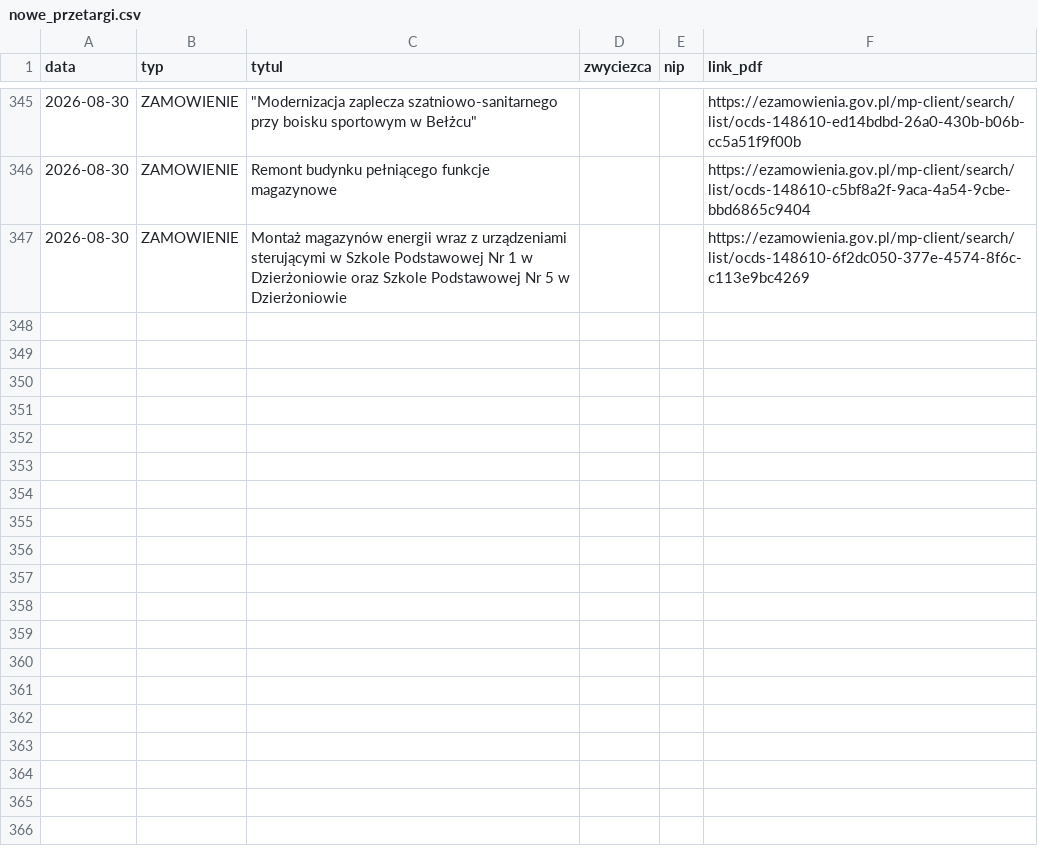
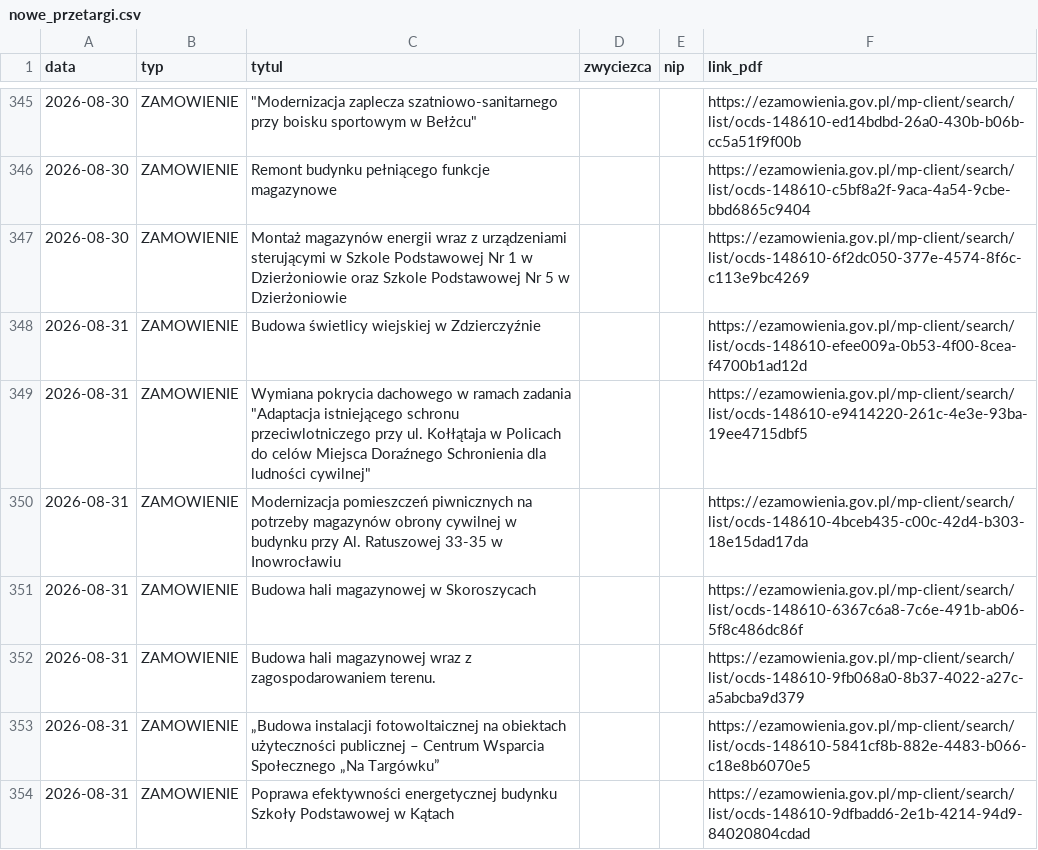
Before and after one commit to Genso3/przetargi, a CSV file: nowe_przetargi.csv, drawn as a sheet; only a part is shown, gaps mark what is left out; the diff names each change by its address in the sheet, - before the commit and + after, or states it on an @@ line.

```diff
--- a/nowe_przetargi.csv
+++ b/nowe_przetargi.csv
+row 348: 2026-08-31 | ZAMOWIENIE | Budowa świetlicy wiejskiej w Zdzierczyźnie |  |  | https://ezamowienia.gov.pl/mp-client/search/list/ocds-148610-efee009a-0b53-4f00-8cea-f4700b1ad12d
+row 349: 2026-08-31 | ZAMOWIENIE | Wymiana pokrycia dachowego w ramach zadania "Adaptacja istniejącego schronu przeciwlotniczego przy ul. Kołłątaja w Policach do celów Miejsca Doraźnego Schronienia dla ludności cywilnej" |  |  | https://ezamowienia.gov.pl/mp-client/search/list/ocds-148610-e9414220-261c-4e3e-93ba-19ee4715dbf5
+row 350: 2026-08-31 | ZAMOWIENIE | Modernizacja pomieszczeń piwnicznych na potrzeby magazynów obrony cywilnej w budynku przy Al. Ratuszowej 33-35 w Inowrocławiu |  |  | https://ezamowienia.gov.pl/mp-client/search/list/ocds-148610-4bceb435-c00c-42d4-b303-18e15dad17da
+row 351: 2026-08-31 | ZAMOWIENIE | Budowa hali magazynowej w Skoroszycach |  |  | https://ezamowienia.gov.pl/mp-client/search/list/ocds-148610-6367c6a8-7c6e-491b-ab06-5f8c486dc86f
+row 352: 2026-08-31 | ZAMOWIENIE | Budowa hali magazynowej wraz z zagospodarowaniem terenu. |  |  | https://ezamowienia.gov.pl/mp-client/search/list/ocds-148610-9fb068a0-8b37-4022-a27c-a5abcba9d379
+row 353: 2026-08-31 | ZAMOWIENIE | „Budowa instalacji fotowoltaicznej na obiektach użyteczności publicznej – Centrum Wsparcia Społecznego „Na Targówku” |  |  | https://ezamowienia.gov.pl/mp-client/search/list/ocds-148610-5841cf8b-882e-4483-b066-c18e8b6070e5
+row 354: 2026-08-31 | ZAMOWIENIE | Poprawa efektywności energetycznej budynku Szkoły Podstawowej w Kątach |  |  | https://ezamowienia.gov.pl/mp-client/search/list/ocds-148610-9dfbadd6-2e1b-4214-94d9-84020804cdad
```
Also changed, not shown: 2 other files.
